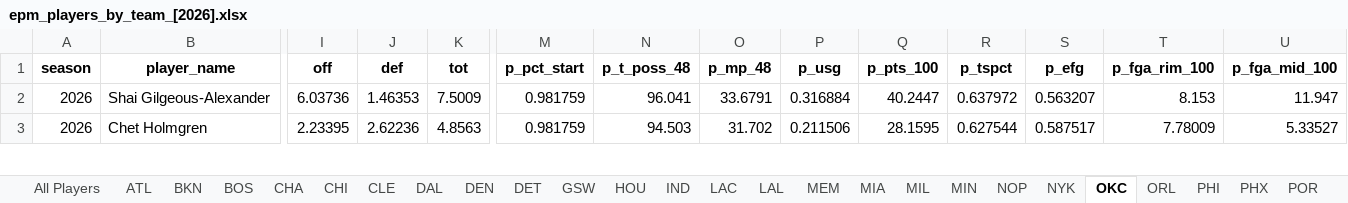
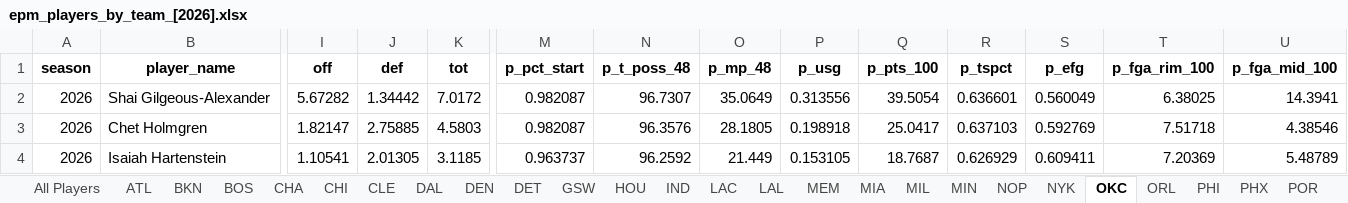
Before and after one commit to JadenDabreo/PlayerValue, an Excel workbook: EPM_stats/epm_players_by_team_[2026].xlsx, sheet OKC, drawn as a sheet; only a part is shown, gaps mark what is left out; values as stored, in another font and other column widths than the file's, no borders; rows hold the shown columns only; the diff covers the shown part only; the diff names each change by its address in the sheet, - before the commit and + after, or states it on an @@ line.

```diff
--- a/EPM_stats/epm_players_by_team_[2026].xlsx (sheet OKC)
+++ b/EPM_stats/epm_players_by_team_[2026].xlsx (sheet OKC)
-I2 (off): 6.03736
+I2 (off): 5.67282
-J2 (def): 1.46353
+J2 (def): 1.34442
-K2 (tot): 7.5009
+K2 (tot): 7.0172
-M2:M3 (p_pct_start): 0.981759
+M2:M3 (p_pct_start): 0.982087
-N2 (p_t_poss_48): 96.041
+N2 (p_t_poss_48): 96.7307
-O2 (p_mp_48): 33.6791
+O2 (p_mp_48): 35.0649
-P2 (p_usg): 0.316884
+P2 (p_usg): 0.313556
-Q2 (p_pts_100): 40.2447
+Q2 (p_pts_100): 39.5054
-R2 (p_tspct): 0.637972
+R2 (p_tspct): 0.636601
-S2 (p_efg): 0.563207
+S2 (p_efg): 0.560049
-T2 (p_fga_rim_100): 8.153
+T2 (p_fga_rim_100): 6.38025
-U2 (p_fga_mid_100): 11.947
+U2 (p_fga_mid_100): 14.3941
-I3 (off): 2.23395
+I3 (off): 1.82147
-J3 (def): 2.62236
+J3 (def): 2.75885
-K3 (tot): 4.8563
+K3 (tot): 4.5803
-N3 (p_t_poss_48): 94.503
+N3 (p_t_poss_48): 96.3576
-O3 (p_mp_48): 31.702
+O3 (p_mp_48): 28.1805
-P3 (p_usg): 0.211506
+P3 (p_usg): 0.198918
-Q3 (p_pts_100): 28.1595
+Q3 (p_pts_100): 25.0417
-R3 (p_tspct): 0.627544
+R3 (p_tspct): 0.637103
-S3 (p_efg): 0.587517
+S3 (p_efg): 0.592769
-T3 (p_fga_rim_100): 7.78009
+T3 (p_fga_rim_100): 7.51718
-U3 (p_fga_mid_100): 5.33527
+U3 (p_fga_mid_100): 4.38546
+row 4: 2026 | Isaiah Hartenstein | 1.10541 | 2.01305 | 3.1185 | 0.963737 | 96.2592 | 21.449 | 0.153105 | 18.7687 | 0.626929 | 0.609411 | 7.20369 | 5.48789
```
Also changed, not shown: 4 added rows, 5 removed rows and 1001 edited cells elsewhere in this sheet, sheet All Players, sheet CLE, sheet SAS, sheet NYK, sheet ATL, sheet MEM, 24 more sheets, Contracts/basketball_reference_contracts_with_teams.xlsx, DARKO_stats/darko_talent_processed_2026.xlsx, 8 other files.
